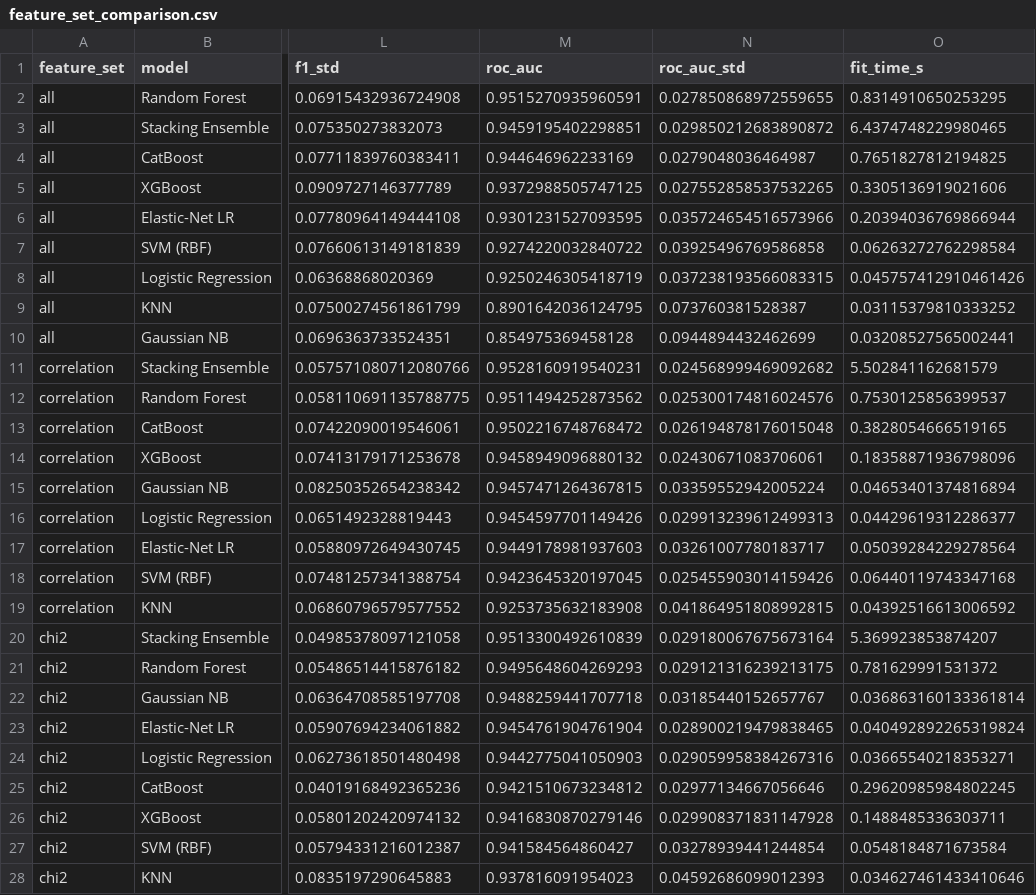
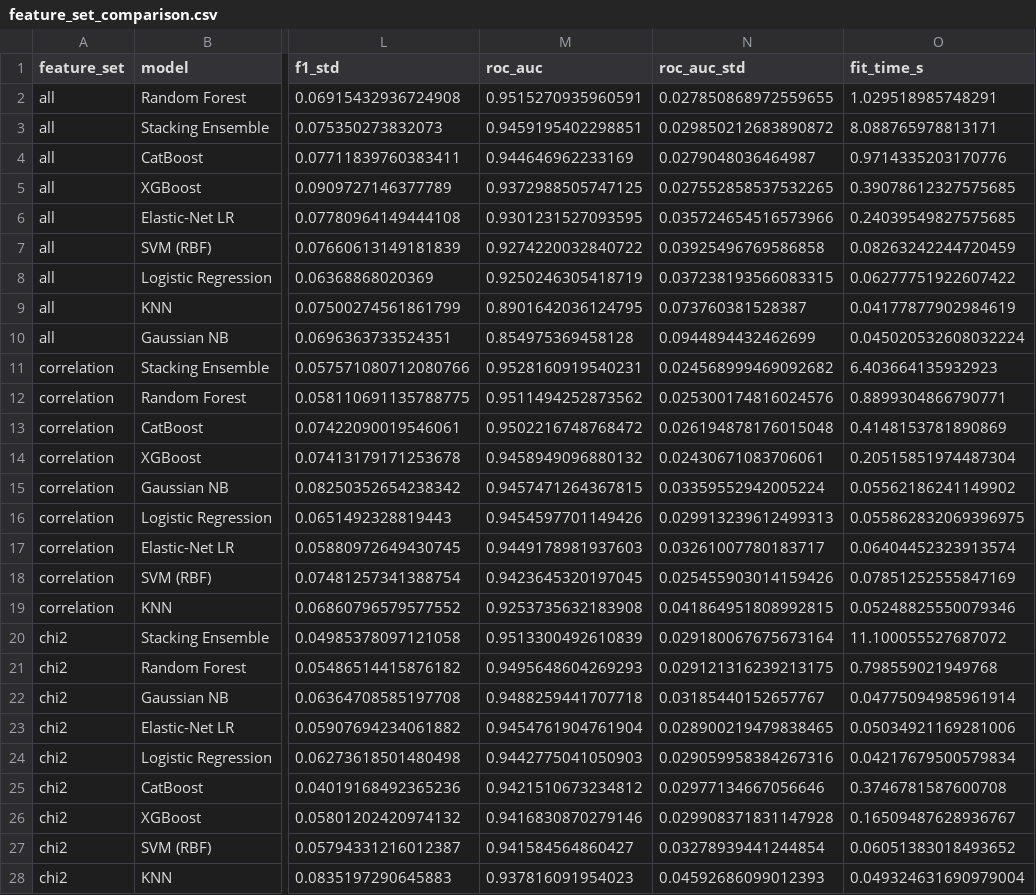
Before and after one commit to RohanKamal123/sunfi_ml, a CSV file: reports/results/feature_set_comparison.csv, drawn as a sheet; only a part is shown, gaps mark what is left out; the diff covers the shown part only; the diff names each change by its address in the sheet, - before the commit and + after, or states it on an @@ line.

```diff
--- a/reports/results/feature_set_comparison.csv
+++ b/reports/results/feature_set_comparison.csv
-O2 (fit_time_s): 0.8314910650253295
+O2 (fit_time_s): 1.029518985748291
-O3 (fit_time_s): 6.4374748229980465
+O3 (fit_time_s): 8.088765978813171
-O4 (fit_time_s): 0.7651827812194825
+O4 (fit_time_s): 0.9714335203170776
-O5 (fit_time_s): 0.3305136919021606
+O5 (fit_time_s): 0.39078612327575685
-O6 (fit_time_s): 0.20394036769866944
+O6 (fit_time_s): 0.24039549827575685
-O7 (fit_time_s): 0.06263272762298584
+O7 (fit_time_s): 0.08263242244720459
-O8 (fit_time_s): 0.045757412910461426
+O8 (fit_time_s): 0.06277751922607422
-O9 (fit_time_s): 0.03115379810333252
+O9 (fit_time_s): 0.04177877902984619
-O10 (fit_time_s): 0.03208527565002441
+O10 (fit_time_s): 0.045020532608032224
-O11 (fit_time_s): 5.502841162681579
+O11 (fit_time_s): 6.403664135932923
-O12 (fit_time_s): 0.7530125856399537
+O12 (fit_time_s): 0.8899304866790771
-O13 (fit_time_s): 0.3828054666519165
+O13 (fit_time_s): 0.4148153781890869
-O14 (fit_time_s): 0.18358871936798096
+O14 (fit_time_s): 0.20515851974487304
-O15 (fit_time_s): 0.04653401374816894
+O15 (fit_time_s): 0.05562186241149902
-O16 (fit_time_s): 0.04429619312286377
+O16 (fit_time_s): 0.055862832069396975
-O17 (fit_time_s): 0.05039284229278564
+O17 (fit_time_s): 0.06404452323913574
-O18 (fit_time_s): 0.06440119743347168
+O18 (fit_time_s): 0.07851252555847169
-O19 (fit_time_s): 0.04392516613006592
+O19 (fit_time_s): 0.05248825550079346
-O20 (fit_time_s): 5.369923853874207
+O20 (fit_time_s): 11.100055527687072
-O21 (fit_time_s): 0.781629991531372
+O21 (fit_time_s): 0.798559021949768
-O22 (fit_time_s): 0.036863160133361814
+O22 (fit_time_s): 0.04775094985961914
-O23 (fit_time_s): 0.040492892265319824
+O23 (fit_time_s): 0.05034921169281006
-O24 (fit_time_s): 0.03665540218353271
+O24 (fit_time_s): 0.04217679500579834
-O25 (fit_time_s): 0.29620985984802245
+O25 (fit_time_s): 0.3746781587600708
-O26 (fit_time_s): 0.1488485336303711
+O26 (fit_time_s): 0.16509487628936767
-O27 (fit_time_s): 0.0548184871673584
+O27 (fit_time_s): 0.06051383018493652
-O28 (fit_time_s): 0.034627461433410646
+O28 (fit_time_s): 0.049324631690979004
```
Also changed, not shown: 9 edited cells elsewhere in this file, reports/results/calibration_effect.csv, reports/results/calibration_metrics.csv, 6 other files.
